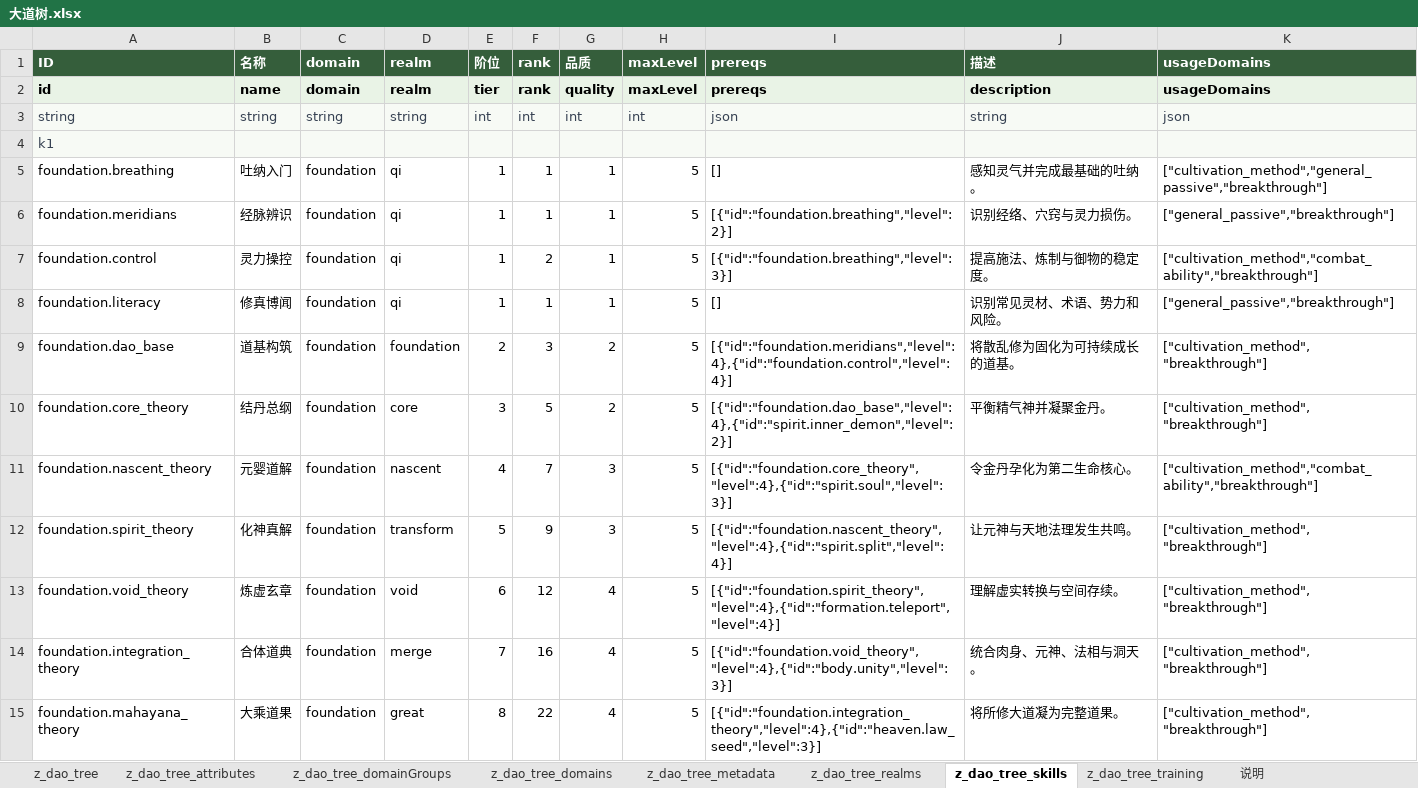
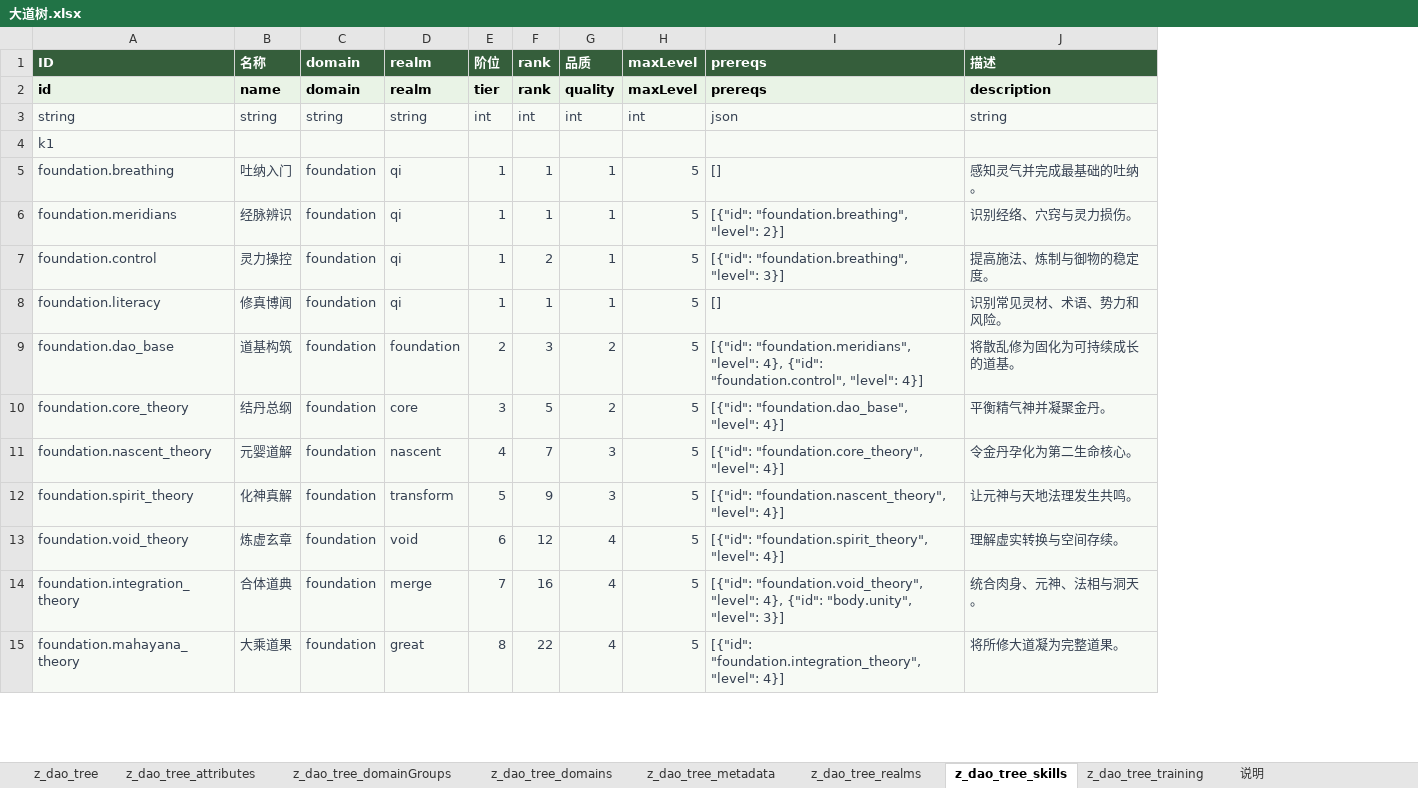
Before and after one commit to consai/xiuxian-lilian, an Excel workbook: xiuxian配置表/indir/大道树.xlsx, sheet z_dao_tree_skills, drawn as a sheet; only a part is shown; values as stored, in another font and other column widths than the file's, no borders; the diff covers the shown part only; the diff names each change by its address in the sheet, - before the commit and + after, or states it on an @@ line.

```diff
--- a/xiuxian配置表/indir/大道树.xlsx (sheet z_dao_tree_skills)
+++ b/xiuxian配置表/indir/大道树.xlsx (sheet z_dao_tree_skills)
-column K (usageDomains), rows 2-15: usageDomains | json |  | ["cultivation_method","general_passive","breakthrough"] | ["general_passive","breakthrough"] | ["cultivation_method","combat_ability","breakthrough"] | ["general_passive","breakthrough"] | ["cultivation_method","breakthrough"] | ["cultivation_method","breakthrough"] | ["cultivation_method","combat_ability","breakthrough"] | ["cultivation_method","breakthrough"] | ["cultivation_method","breakthrough"] | ["cultivation_method","breakthrough"] | ["cultivation_method","breakthrough"]
@@ A5:J15 fill: none → #F7FAF5, text colour: black → #364152 @@
-I6 (prereqs): [{"id":"foundation.breathing","level":2}]
+I6 (prereqs): [{"id": "foundation.breathing", "level": 2}]
-I7 (prereqs): [{"id":"foundation.breathing","level":3}]
+I7 (prereqs): [{"id": "foundation.breathing", "level": 3}]
-I9 (prereqs): [{"id":"foundation.meridians","level":4},{"id":"foundation.control","level":4}]
+I9 (prereqs): [{"id": "foundation.meridians", "level": 4}, {"id": "foundation.control", "level": 4}]
-I10 (prereqs): [{"id":"foundation.dao_base","level":4},{"id":"spirit.inner_demon","level":2}]
+I10 (prereqs): [{"id": "foundation.dao_base", "level": 4}]
-I11 (prereqs): [{"id":"foundation.core_theory","level":4},{"id":"spirit.soul","level":3}]
+I11 (prereqs): [{"id": "foundation.core_theory", "level": 4}]
-I12 (prereqs): [{"id":"foundation.nascent_theory","level":4},{"id":"spirit.split","level":4}]
+I12 (prereqs): [{"id": "foundation.nascent_theory", "level": 4}]
-I13 (prereqs): [{"id":"foundation.spirit_theory","level":4},{"id":"formation.teleport","level":4}]
+I13 (prereqs): [{"id": "foundation.spirit_theory", "level": 4}]
-I14 (prereqs): [{"id":"foundation.void_theory","level":4},{"id":"body.unity","level":3}]
+I14 (prereqs): [{"id": "foundation.void_theory", "level": 4}, {"id": "body.unity", "level": 3}]
-I15 (prereqs): [{"id":"foundation.integration_theory","level":4},{"id":"heaven.law_seed","level":3}]
+I15 (prereqs): [{"id": "foundation.integration_theory", "level": 4}]
```
Also changed, not shown: 97 removed rows, 24 edited cells and cell formats elsewhere in this sheet, sheet z_dao_tree_domains, sheet z_dao_tree_domainGroups, sheet z_dao_tree_metadata, xiuxian配置表/indir/z_jineng.xlsx, xiuxian配置表/indir/z_zhishi_effects.xlsx, 28 other files.
